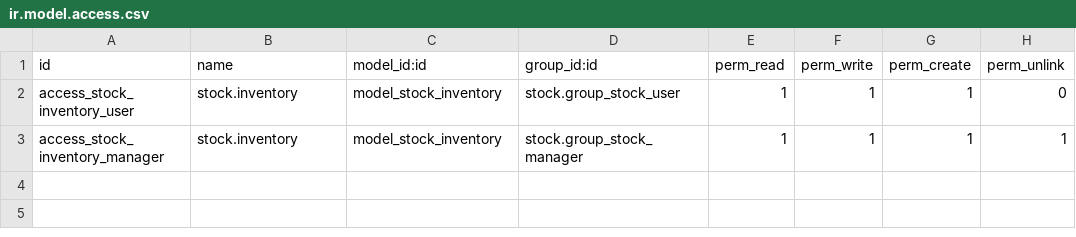
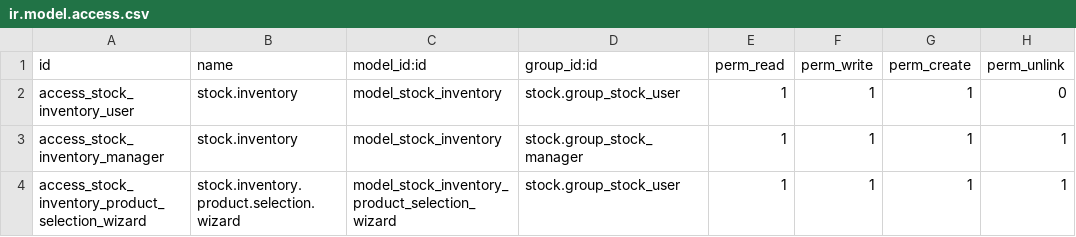
Before and after one commit to Agilar011/WMS-Tijari, a CSV file: stock_inventory/security/ir.model.access.csv, drawn as a sheet; the diff names each change by its address in the sheet, - before the commit and + after, or states it on an @@ line.

Commit message:
perf(stock-inventory): optimize adjustment flow and product selection

```diff
--- a/stock_inventory/security/ir.model.access.csv
+++ b/stock_inventory/security/ir.model.access.csv
+row 4: access_stock_inventory_product_selection_wizard | stock.inventory.product.selection.wizard | model_stock_inventory_product_selection_wizard | stock.group_stock_user | 1 | 1 | 1 | 1
```
Also changed, not shown: 8 other files.
